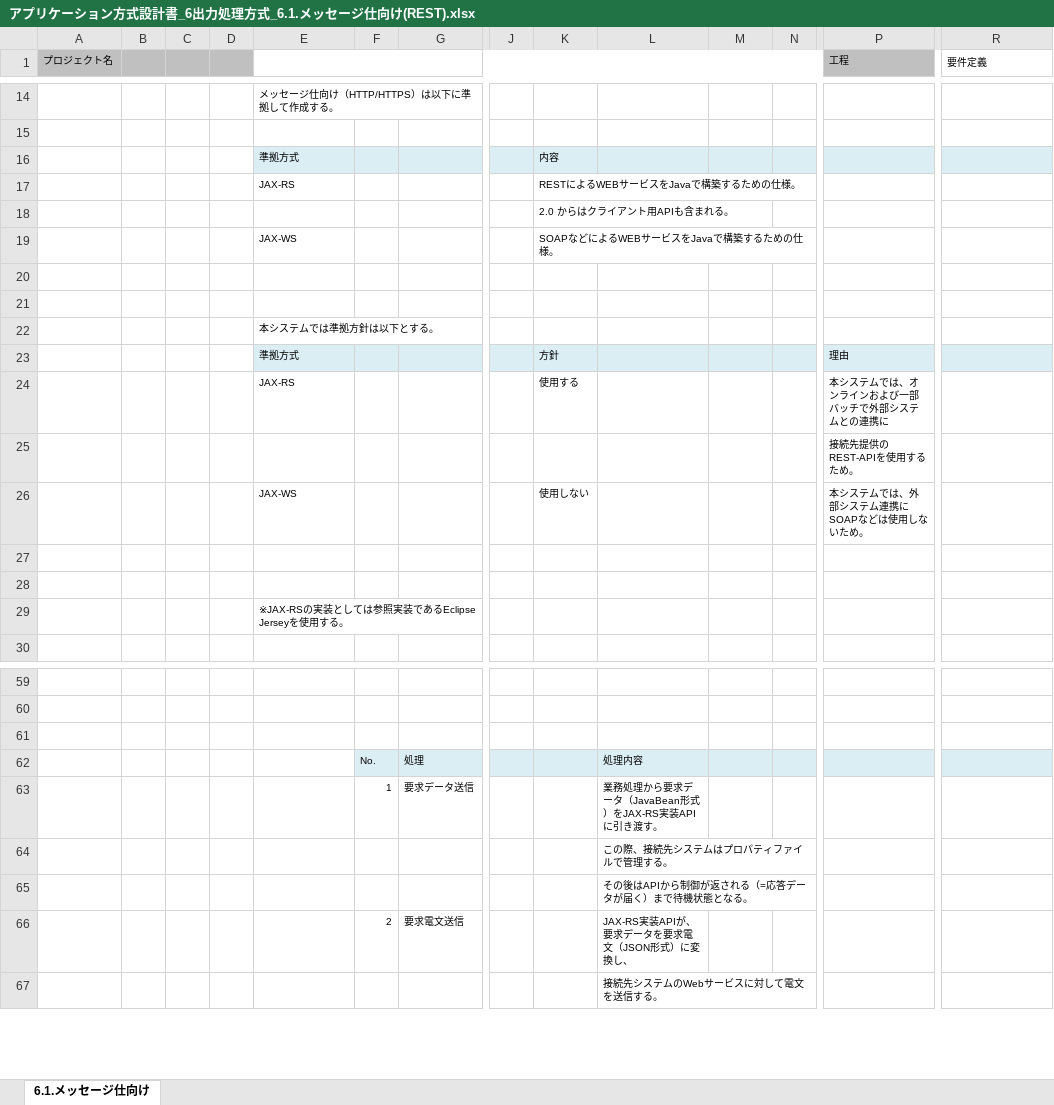
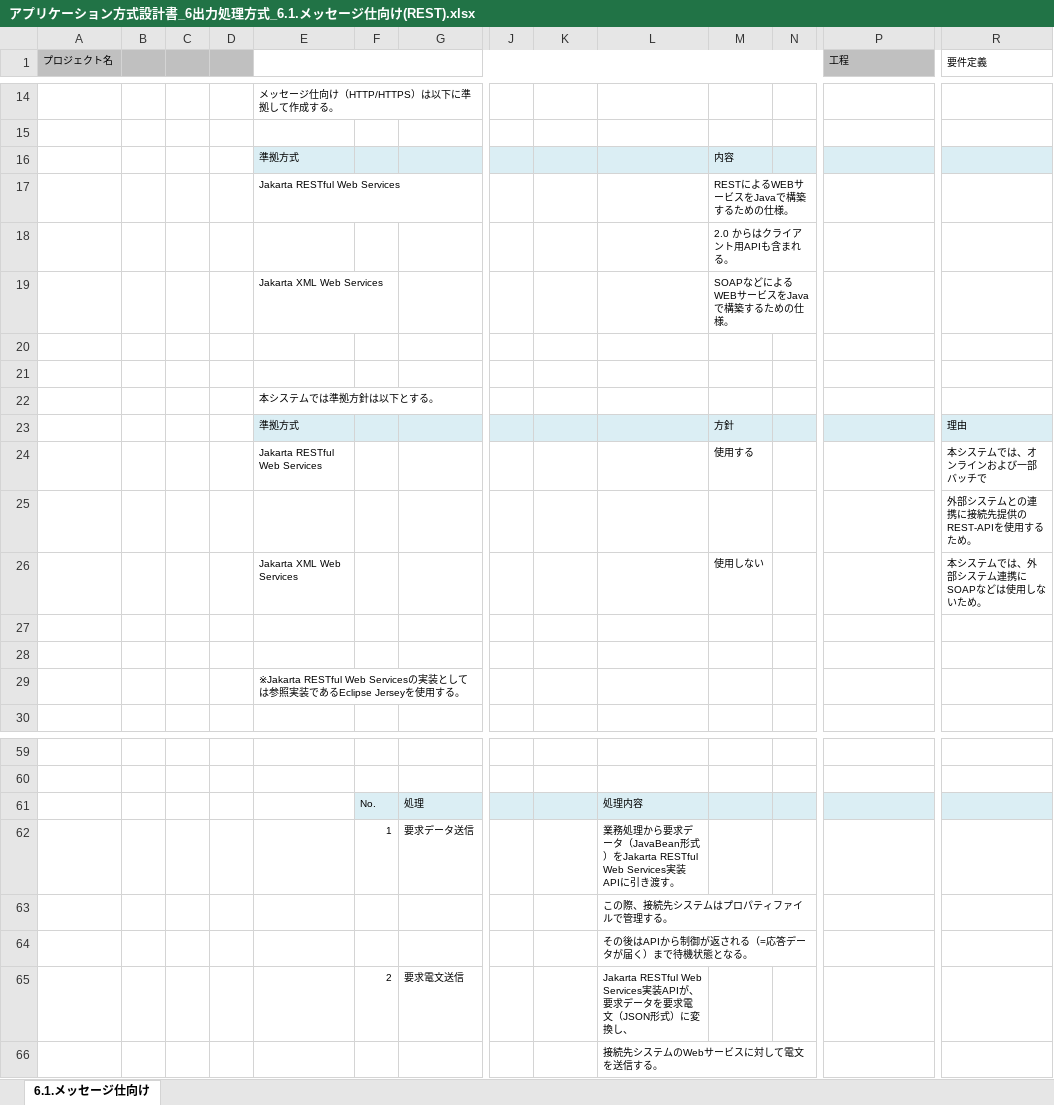
Before and after one commit to Fintan-contents/application-architecture-sample, an Excel workbook: nablarch_sample/アプリケーション方式設計書_6出力処理方式_6.1.メッセージ仕向け(REST).xlsx, sheet 6.1.メッセージ仕向け, drawn as a sheet; only a part is shown, gaps mark what is left out; values as stored, in another font and other column widths than the file's, no borders; charts and pictures not drawn; removed rows and columns are numbered as before the commit, all else as after; rows hold the shown columns only; the diff covers the shown part only; the diff names each change by its address in the sheet, - before the commit and + after, or states it on an @@ line.

```diff
--- a/nablarch_sample/アプリケーション方式設計書_6出力処理方式_6.1.メッセージ仕向け(REST).xlsx (sheet 6.1.メッセージ仕向け)
+++ b/nablarch_sample/アプリケーション方式設計書_6出力処理方式_6.1.メッセージ仕向け(REST).xlsx (sheet 6.1.メッセージ仕向け)
-row 16:  |  |  |  | 準拠方式 |  |  |  | 内容
-row 17:  |  |  |  | JAX-RS |  |  |  | RESTによるWEBサービスをJavaで構築するための仕様。
-row 18:  |  |  |  |  |  |  |  | 2.0 からはクライアント用APIも含まれる。
-row 19:  |  |  |  | JAX-WS |  |  |  | SOAPなどによるWEBサービスをJavaで構築するための仕様。
+row 16:  |  |  |  | 準拠方式 |  |  |  |  |  | 内容
+row 17:  |  |  |  | Jakarta RESTful Web Services |  |  |  |  |  | RESTによるWEBサービスをJavaで構築するための仕様。
+row 18:  |  |  |  |  |  |  |  |  |  | 2.0 からはクライアント用APIも含まれる。
+row 19:  |  |  |  | Jakarta XML Web Services |  |  |  |  |  | SOAPなどによるWEBサービスをJavaで構築するための仕様。
-row 23:  |  |  |  | 準拠方式 |  |  |  | 方針 |  |  |  | 理由
-row 24:  |  |  |  | JAX-RS |  |  |  | 使用する |  |  |  | 本システムでは、オンラインおよび一部バッチで外部システムとの連携に
-row 25:  |  |  |  |  |  |  |  |  |  |  |  | 接続先提供のREST-APIを使用するため。
-row 26:  |  |  |  | JAX-WS |  |  |  | 使用しない |  |  |  | 本システムでは、外部システム連携にSOAPなどは使用しないため。
+row 23:  |  |  |  | 準拠方式 |  |  |  |  |  | 方針 |  |  | 理由
+row 24:  |  |  |  | Jakarta RESTful Web Services |  |  |  |  |  | 使用する |  |  | 本システムでは、オンラインおよび一部バッチで
+row 25:  |  |  |  |  |  |  |  |  |  |  |  |  | 外部システムとの連携に接続先提供のREST-APIを使用するため。
+row 26:  |  |  |  | Jakarta XML Web Services |  |  |  |  |  | 使用しない |  |  | 本システムでは、外部システム連携にSOAPなどは使用しないため。
-E29: ※JAX-RSの実装と…
+E29: ※Jakarta RESTful Web Servicesの実装と…
-row 61: (empty)
-L62: …形式）をJAX-RS実装APIに…
+L62: …形式）をJakarta RESTful Web Services実装APIに…
-L65: JAX-RS実装APIが…
+L65: Jakarta RESTful Web Services実装APIが…
```
Also changed, not shown: 2 added rows and 1 edited cell elsewhere in this sheet, charts or pictures, nablarch_sample/アプリケーション方式設計書_3画面処理方式_3.1同期処理方式.xlsx, nablarch_sample/アプリケーション方式設計書_7処理方式共通_7.2.文字コード.xlsx.
